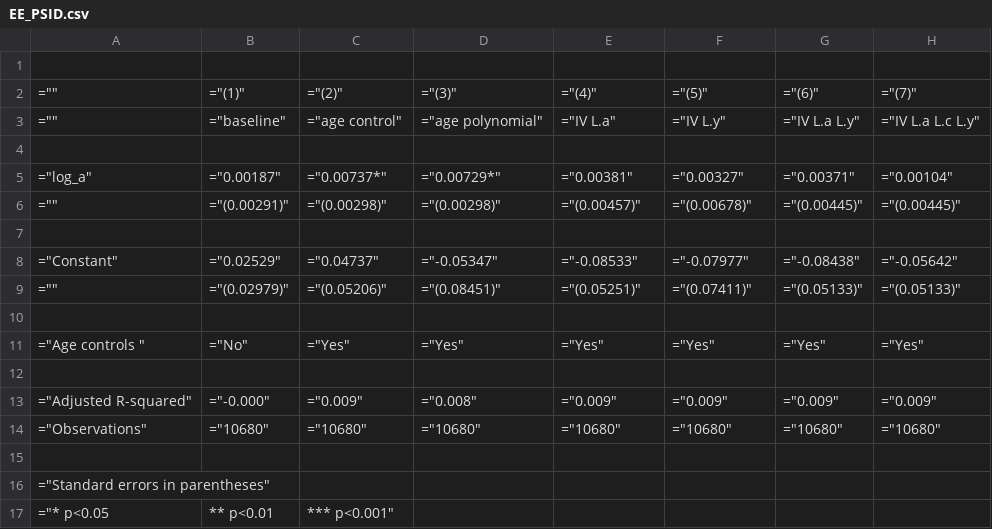
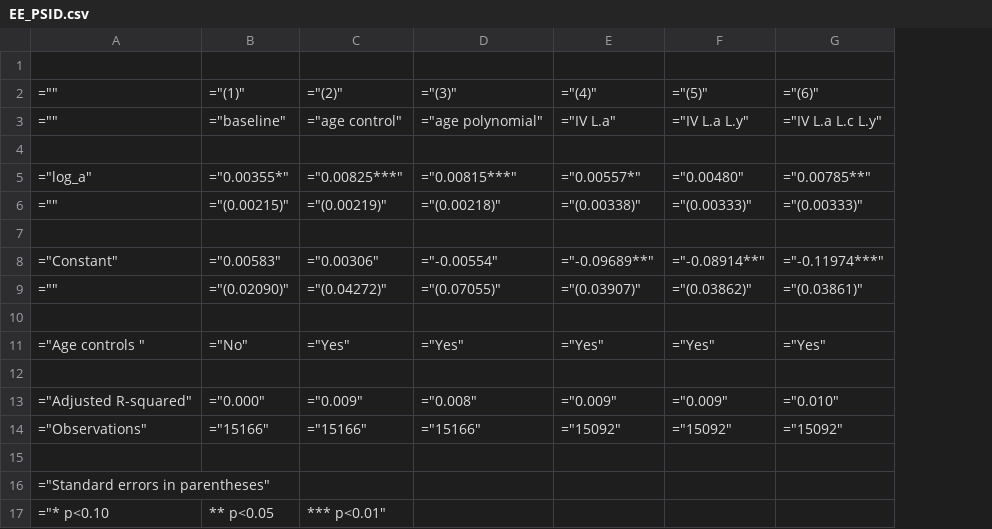
Before and after one commit to lnsongxf/RetirementConsumptionPSID, a CSV file: Results/EulerEquation/EE_PSID.csv, drawn as a sheet; removed rows and columns are numbered as before the commit, all else as after; the diff names each change by its address in the sheet, - before the commit and + after, or states it on an @@ line.

Commit message:
Increase sample size in Euler Equation regressions
Remove requirement that HH is HtM and L.HtM
Results compiled in HousingAndCommitment\Cormac\LifeCycle_Julia\Past Estimation Results\Euler_Equation_Sample_Data\Output_Summary

```diff
--- a/Results/EulerEquation/EE_PSID.csv
+++ b/Results/EulerEquation/EE_PSID.csv
-column G, rows 2-14: ="(6)" | ="IV L.a L.y" |  | ="0.00371" | ="(0.00445)" |  | ="-0.08438" | ="(0.05133)" |  | ="Yes" |  | ="0.009" | ="10680"
-column H, rows 2-14: ="(7)" | ="IV L.a L.c L.y" |  | ="0.00104" | ="(0.00445)" |  | ="-0.05642" | ="(0.05133)" |  | ="Yes" |  | ="0.009" | ="10680"
+column G, rows 2-14: ="(6)" | ="IV L.a L.c L.y" |  | ="0.00785**" | ="(0.00333)" |  | ="-0.11974***" | ="(0.03861)" |  | ="Yes" |  | ="0.010" | ="15092"
-F3: ="IV L.y"
+F3: ="IV L.a L.y"
-B5: ="0.00187"
+B5: ="0.00355*"
-C5: ="0.00737*"
+C5: ="0.00825***"
-D5: ="0.00729*"
+D5: ="0.00815***"
-E5: ="0.00381"
+E5: ="0.00557*"
-F5: ="0.00327"
+F5: ="0.00480"
-B6: ="(0.00291)"
+B6: ="(0.00215)"
-C6: ="(0.00298)"
+C6: ="(0.00219)"
-D6: ="(0.00298)"
+D6: ="(0.00218)"
-E6: ="(0.00457)"
+E6: ="(0.00338)"
-F6: ="(0.00678)"
+F6: ="(0.00333)"
-B8: ="0.02529"
+B8: ="0.00583"
-C8: ="0.04737"
+C8: ="0.00306"
-D8: ="-0.05347"
+D8: ="-0.00554"
-E8: ="-0.08533"
+E8: ="-0.09689**"
-F8: ="-0.07977"
+F8: ="-0.08914**"
-B9: ="(0.02979)"
+B9: ="(0.02090)"
-C9: ="(0.05206)"
+C9: ="(0.04272)"
-D9: ="(0.08451)"
+D9: ="(0.07055)"
-E9: ="(0.05251)"
+E9: ="(0.03907)"
-F9: ="(0.07411)"
+F9: ="(0.03862)"
-B13: ="-0.000"
+B13: ="0.000"
-B14: ="10680"
+B14: ="15166"
-C14: ="10680"
+C14: ="15166"
-D14: ="10680"
+D14: ="15166"
-E14: ="10680"
+E14: ="15092"
-F14: ="10680"
+F14: ="15092"
-A17: ="* p<0.05
+A17: ="* p<0.10
-B17: ** p<0.01
+B17: ** p<0.05
-C17: *** p<0.001"
+C17: *** p<0.01"
```
Also changed, not shown: 4 other files.
